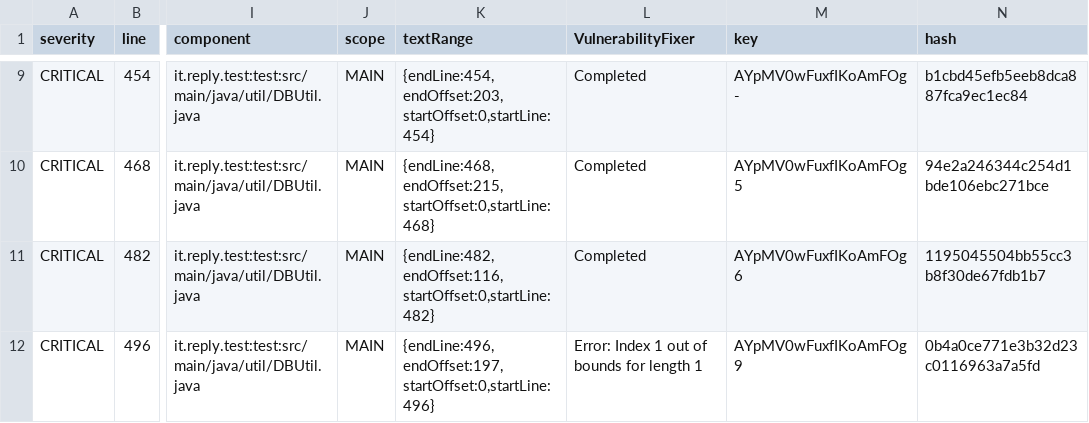
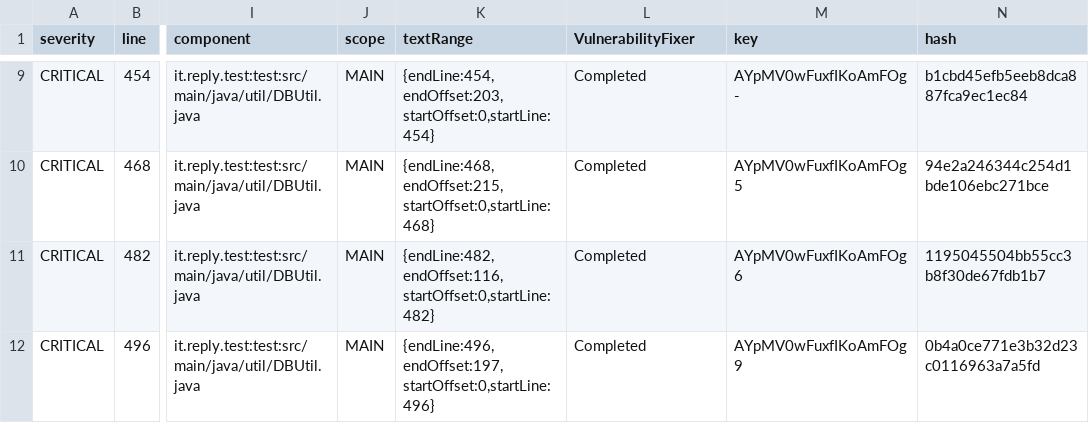
Before and after one commit to dlmatt/testGit, a CSV file: Fixed_vulnerability.csv, drawn as a sheet; only a part is shown, gaps mark what is left out; the diff names each change by its address in the sheet, - before the commit and + after, or states it on an @@ line.

```diff
--- a/Fixed_vulnerability.csv
+++ b/Fixed_vulnerability.csv
-L12 (VulnerabilityFixer): Error: Index 1 out of bounds for length 1
+L12 (VulnerabilityFixer): Completed
```
Also changed, not shown: target/sonar/class-mapping.csv, 5 other files.
